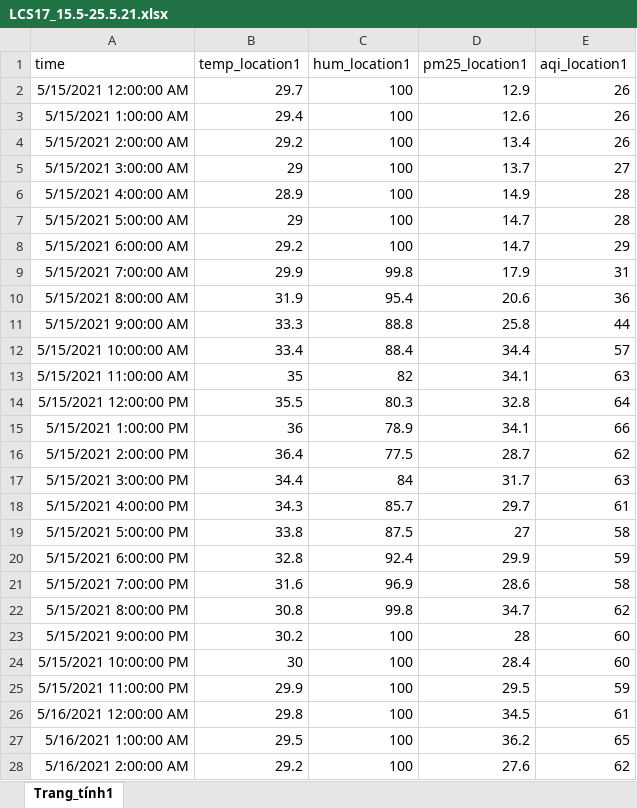
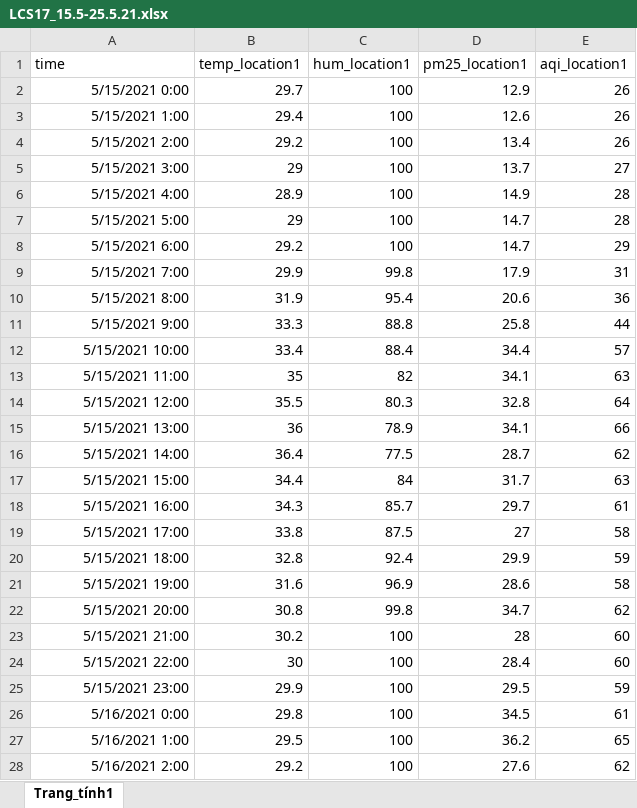
Before and after one commit to nguyenanhtuan11041998/Inest, an Excel workbook: uploads/LCS17_15.5-25.5.21.xlsx, sheet Trang_tính1, drawn as a sheet; only a part is shown; values as stored, in another font and other column widths than the file's, no borders; the diff covers the shown part only; the diff names each change by its address in the sheet, - before the commit and + after, or states it on an @@ line.

```diff
--- a/uploads/LCS17_15.5-25.5.21.xlsx (sheet Trang_tính1)
+++ b/uploads/LCS17_15.5-25.5.21.xlsx (sheet Trang_tính1)
-A2 (time): 5/15/2021 12:00:00 AM
+A2 (time): 5/15/2021 0:00
-A3 (time): 5/15/2021 1:00:00 AM
+A3 (time): 5/15/2021 1:00
-A4 (time): 5/15/2021 2:00:00 AM
+A4 (time): 5/15/2021 2:00
-A5 (time): 5/15/2021 3:00:00 AM
+A5 (time): 5/15/2021 3:00
-A6 (time): 5/15/2021 4:00:00 AM
+A6 (time): 5/15/2021 4:00
-A7 (time): 5/15/2021 5:00:00 AM
+A7 (time): 5/15/2021 5:00
-A8 (time): 5/15/2021 6:00:00 AM
+A8 (time): 5/15/2021 6:00
-A9 (time): 5/15/2021 7:00:00 AM
+A9 (time): 5/15/2021 7:00
-A10 (time): 5/15/2021 8:00:00 AM
+A10 (time): 5/15/2021 8:00
-A11 (time): 5/15/2021 9:00:00 AM
+A11 (time): 5/15/2021 9:00
-A12 (time): 5/15/2021 10:00:00 AM
+A12 (time): 5/15/2021 10:00
-A13 (time): 5/15/2021 11:00:00 AM
+A13 (time): 5/15/2021 11:00
-A14 (time): 5/15/2021 12:00:00 PM
+A14 (time): 5/15/2021 12:00
-A15 (time): 5/15/2021 1:00:00 PM
+A15 (time): 5/15/2021 13:00
-A16 (time): 5/15/2021 2:00:00 PM
+A16 (time): 5/15/2021 14:00
-A17 (time): 5/15/2021 3:00:00 PM
+A17 (time): 5/15/2021 15:00
-A18 (time): 5/15/2021 4:00:00 PM
+A18 (time): 5/15/2021 16:00
-A19 (time): 5/15/2021 5:00:00 PM
+A19 (time): 5/15/2021 17:00
-A20 (time): 5/15/2021 6:00:00 PM
+A20 (time): 5/15/2021 18:00
-A21 (time): 5/15/2021 7:00:00 PM
+A21 (time): 5/15/2021 19:00
-A22 (time): 5/15/2021 8:00:00 PM
+A22 (time): 5/15/2021 20:00
-A23 (time): 5/15/2021 9:00:00 PM
+A23 (time): 5/15/2021 21:00
-A24 (time): 5/15/2021 10:00:00 PM
+A24 (time): 5/15/2021 22:00
-A25 (time): 5/15/2021 11:00:00 PM
+A25 (time): 5/15/2021 23:00
-A26 (time): 5/16/2021 12:00:00 AM
+A26 (time): 5/16/2021 0:00
-A27 (time): 5/16/2021 1:00:00 AM
+A27 (time): 5/16/2021 1:00
-A28 (time): 5/16/2021 2:00:00 AM
+A28 (time): 5/16/2021 2:00
```
Also changed, not shown: 184 edited cells elsewhere in this sheet, 6 other files.
